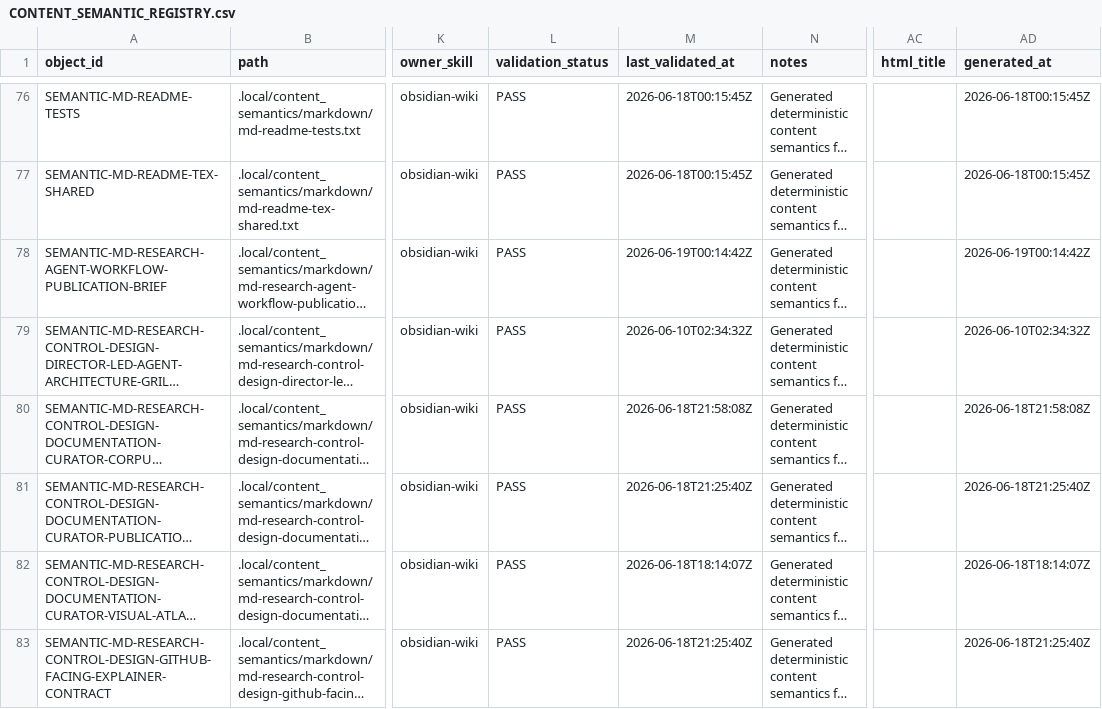
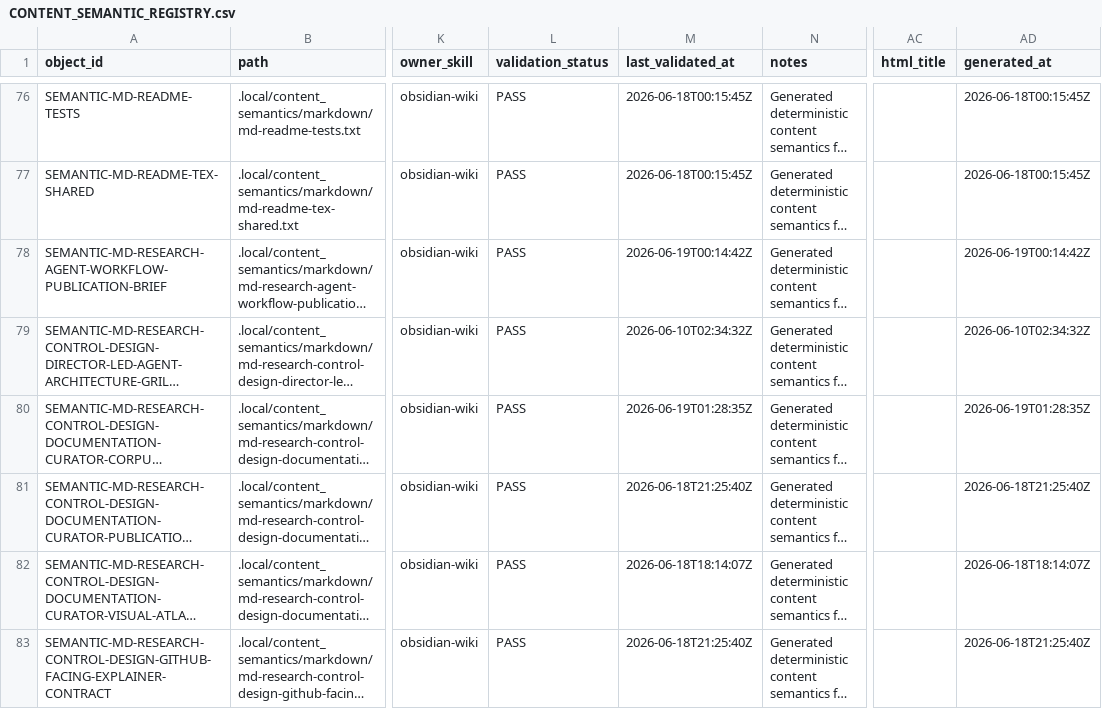
Before and after one commit to AngryOwlAI/The-AEther-Flow, a CSV file: registries/CONTENT_SEMANTIC_REGISTRY.csv, drawn as a sheet; only a part is shown, gaps mark what is left out; long unchanged cells end in …; the diff names each change by its address in the sheet, - before the commit and + after, or states it on an @@ line.

```diff
--- a/registries/CONTENT_SEMANTIC_REGISTRY.csv
+++ b/registries/CONTENT_SEMANTIC_REGISTRY.csv
-M80 (last_validated_at): 2026-06-18T21:58:08Z
+M80 (last_validated_at): 2026-06-19T01:28:35Z
-AD80 (generated_at): 2026-06-18T21:58:08Z
+AD80 (generated_at): 2026-06-19T01:28:35Z
```
Also changed, not shown: registries/AGENT_JOB_REGISTRY.csv, registries/CLAIM_BOUNDARY_REGISTRY.csv, 21 other files.
